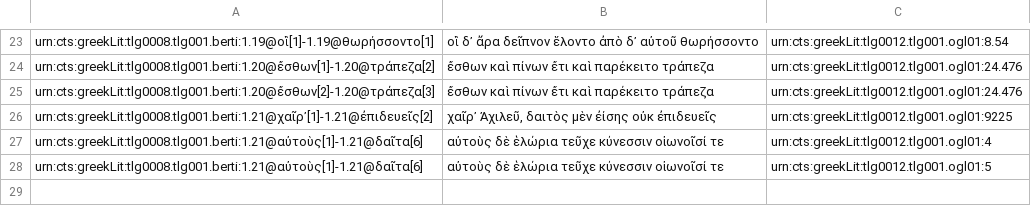
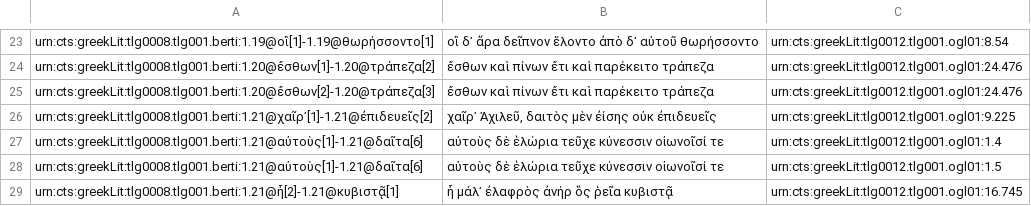
Before and after one commit to medaniel93/DigitalAthenaeus, a CSV file: homer/htr.csv, drawn as a sheet; only a part is shown, gaps mark what is left out; the diff names each change by its address in the sheet, - before the commit and + after, or states it on an @@ line.

Commit message:
Update htr.csv

```diff
--- a/homer/htr.csv
+++ b/homer/htr.csv
-C26: urn:cts:greekLit:tlg0012.tlg001.ogl01:9225
+C26: urn:cts:greekLit:tlg0012.tlg001.ogl01:9.225
-C27: urn:cts:greekLit:tlg0012.tlg001.ogl01:4
+C27: urn:cts:greekLit:tlg0012.tlg001.ogl01:1.4
-C28: urn:cts:greekLit:tlg0012.tlg001.ogl01:5
+C28: urn:cts:greekLit:tlg0012.tlg001.ogl01:1.5
+row 29: urn:cts:greekLit:tlg0008.tlg001.berti:1.21@ἦ[2]-1.21@κυβιστᾷ[1] | ἦ μάλ᾽ ἐλαφρὸς ἀνήρ ὃς ῥεῖα κυβιστᾷ | urn:cts:greekLit:tlg0012.tlg001.ogl01:16.745
```
